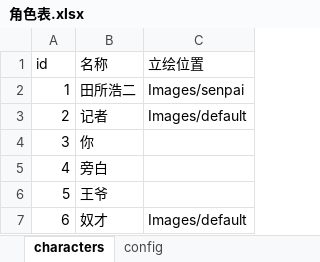
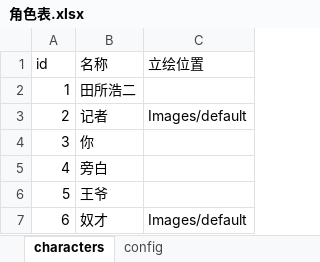
Before and after one commit to June12138/UnityXmlRW, an Excel workbook: Sheets/角色表.xlsx, sheet characters, drawn as a sheet; values as stored, in another font and other column widths than the file's, no borders; table styles not drawn; the diff names each change by its address in the sheet, - before the commit and + after, or states it on an @@ line.

```diff
--- a/Sheets/角色表.xlsx (sheet characters)
+++ b/Sheets/角色表.xlsx (sheet characters)
-C2 (立绘位置): Images/senpai
+C2 (立绘位置): (empty)
```
Also changed, not shown: Sheets/对话测试表.xlsx, 7 other files.
